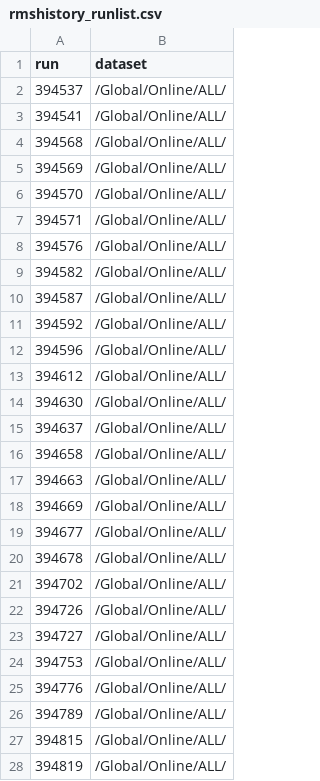
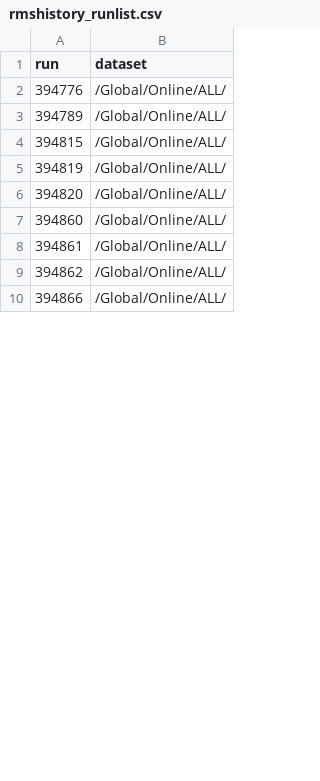
Before and after one commit to raeubaen/pfg-plots-upgrade, a CSV file: rmshistory_runlist.csv, drawn as a sheet; only a part is shown; the shorter side is filled out with more unchanged rows; removed rows and columns are numbered as before the commit, all else as after; the diff covers the shown part only; the diff names each change by its address in the sheet, - before the commit and + after, or states it on an @@ line.

```diff
--- a/rmshistory_runlist.csv
+++ b/rmshistory_runlist.csv
-row 2: 394537 | /Global/Online/ALL/
-row 3: 394541 | /Global/Online/ALL/
-row 4: 394568 | /Global/Online/ALL/
-row 5: 394569 | /Global/Online/ALL/
-row 6: 394570 | /Global/Online/ALL/
-row 7: 394571 | /Global/Online/ALL/
-row 8: 394576 | /Global/Online/ALL/
-row 9: 394582 | /Global/Online/ALL/
-row 10: 394587 | /Global/Online/ALL/
-row 11: 394592 | /Global/Online/ALL/
-row 12: 394596 | /Global/Online/ALL/
-row 13: 394612 | /Global/Online/ALL/
-row 14: 394630 | /Global/Online/ALL/
-row 15: 394637 | /Global/Online/ALL/
-row 16: 394658 | /Global/Online/ALL/
-row 17: 394663 | /Global/Online/ALL/
-row 18: 394669 | /Global/Online/ALL/
-row 19: 394677 | /Global/Online/ALL/
-row 20: 394678 | /Global/Online/ALL/
-row 21: 394702 | /Global/Online/ALL/
-row 22: 394726 | /Global/Online/ALL/
-row 23: 394727 | /Global/Online/ALL/
-row 24: 394753 | /Global/Online/ALL/
```
Also changed, not shown: 35 added rows elsewhere in this file, 5 other files.
